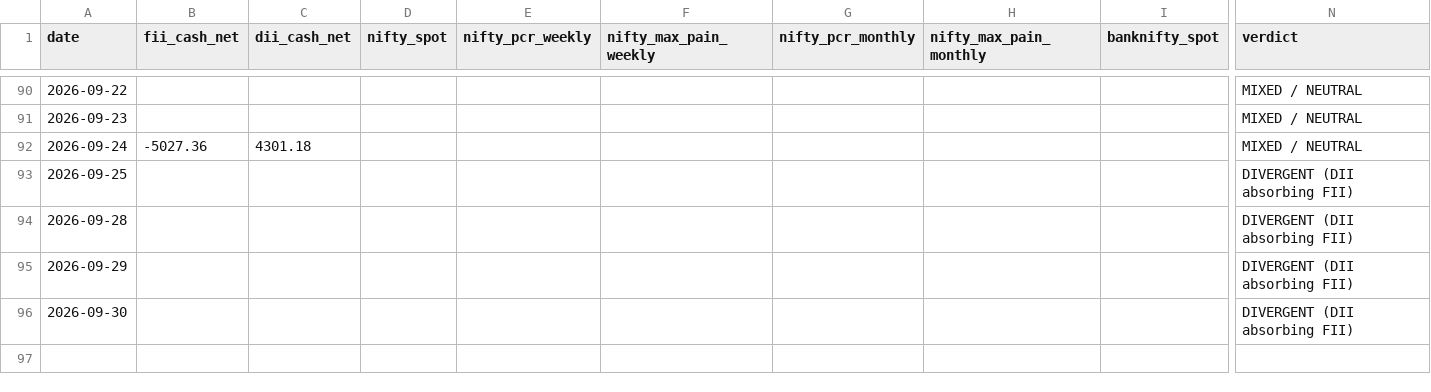
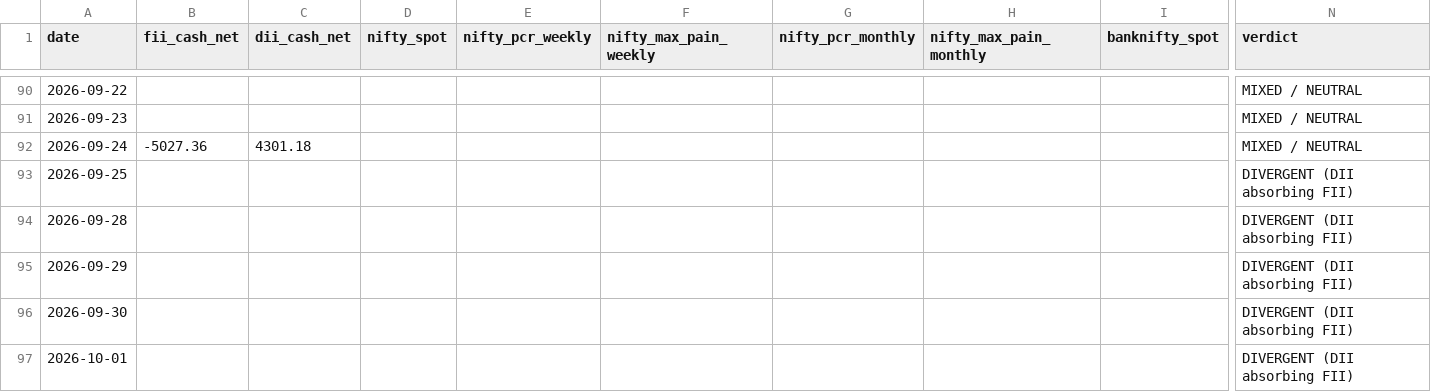
Before and after one commit to samrendr/nse-institutional-flow, a CSV file: data/nse_flow_history.csv, drawn as a sheet; only a part is shown, gaps mark what is left out; rows hold the shown columns only; the diff names each change by its address in the sheet, - before the commit and + after, or states it on an @@ line.

```diff
--- a/data/nse_flow_history.csv
+++ b/data/nse_flow_history.csv
+row 97: 2026-10-01 |  |  |  |  |  |  |  |  | DIVERGENT (DII absorbing FII)
```
Also changed, not shown: 1 other file.
